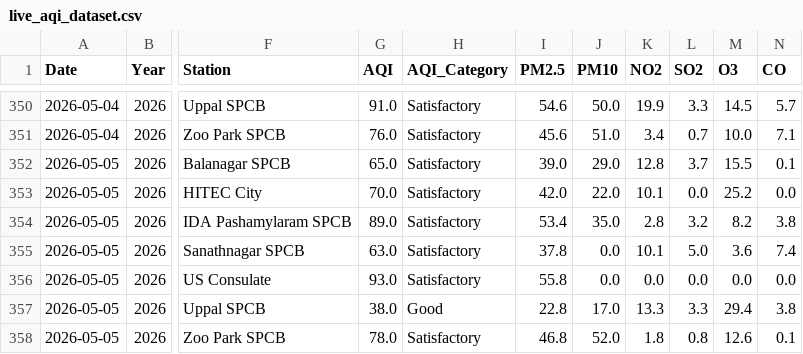
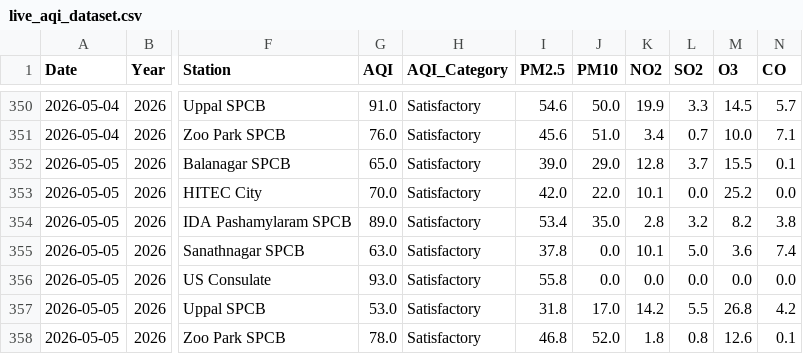
Before and after one commit to Rohan0639/AirCast, a CSV file: data/live_aqi_dataset.csv, drawn as a sheet; only a part is shown, gaps mark what is left out; the diff names each change by its address in the sheet, - before the commit and + after, or states it on an @@ line.

```diff
--- a/data/live_aqi_dataset.csv
+++ b/data/live_aqi_dataset.csv
-G357 (AQI): 38.0
+G357 (AQI): 53.0
-H357 (AQI_Category): Good
+H357 (AQI_Category): Satisfactory
-I357 (PM2.5): 22.8
+I357 (PM2.5): 31.8
-K357 (NO2): 13.3
+K357 (NO2): 14.2
-L357 (SO2): 3.3
+L357 (SO2): 5.5
-M357 (O3): 29.4
+M357 (O3): 26.8
-N357 (CO): 3.8
+N357 (CO): 4.2
```
Also changed, not shown: data/hyderabad_live_weather.csv.
